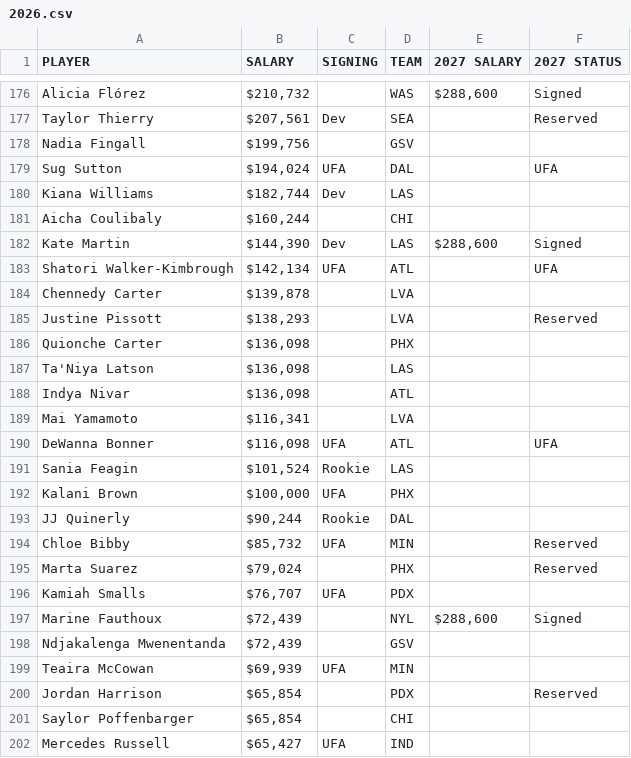
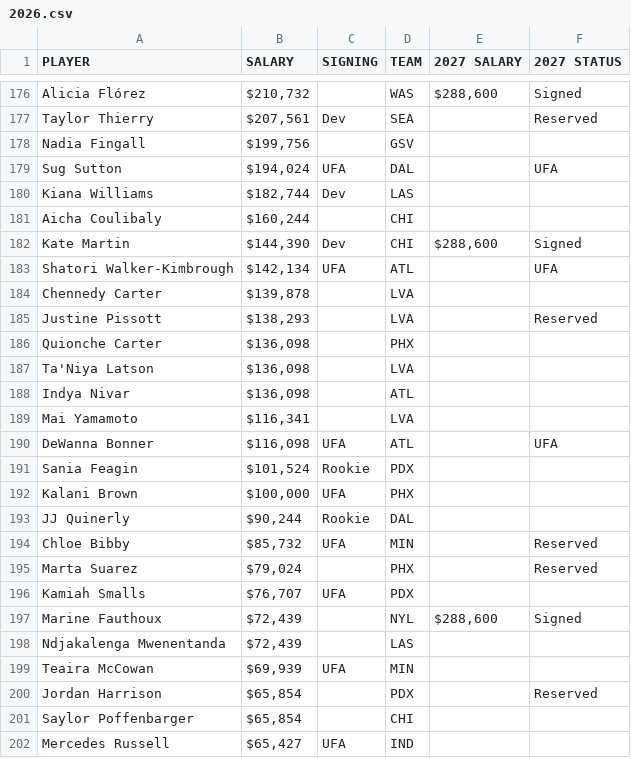
Before and after one commit to devinross/wnba-stats, a CSV file: data/salaries/2026.csv, drawn as a sheet; only a part is shown, gaps mark what is left out.

```diff
--- a/data/salaries/2026.csv
+++ b/data/salaries/2026.csv
@@ -181,3 +181,3 @@ Kiana Williams,"$182,744",Dev,LAS,,
 Aicha Coulibaly,"$160,244",,CHI,,
-Kate Martin,"$144,390",Dev,LAS,"$288,600",Signed
+Kate Martin,"$144,390",Dev,CHI,"$288,600",Signed
 Shatori Walker-Kimbrough,"$142,134",UFA,ATL,,UFA
@@ -186,3 +186,3 @@ Justine Pissott,"$138,293",,LVA,,Reserved
 Quionche Carter,"$136,098",,PHX,,
-Ta'Niya Latson,"$136,098",,LAS,,
+Ta'Niya Latson,"$136,098",,LVA,,
 Indya Nivar,"$136,098",,ATL,,
@@ -190,3 +190,3 @@ Mai Yamamoto,"$116,341",,LVA,,
 DeWanna Bonner,"$116,098",UFA,ATL,,UFA
-Sania Feagin,"$101,524",Rookie,LAS,,
+Sania Feagin,"$101,524",Rookie,PDX,,
 Kalani Brown,"$100,000",UFA,PHX,,
@@ -197,3 +197,3 @@ Kamiah Smalls,"$76,707",UFA,PDX,,
 Marine Fauthoux,"$72,439",,NYL,"$288,600",Signed
-Ndjakalenga Mwenentanda,"$72,439",,GSV,,
+Ndjakalenga Mwenentanda,"$72,439",,LAS,,
 Teaira McCowan,"$69,939",UFA,MIN,,
```
